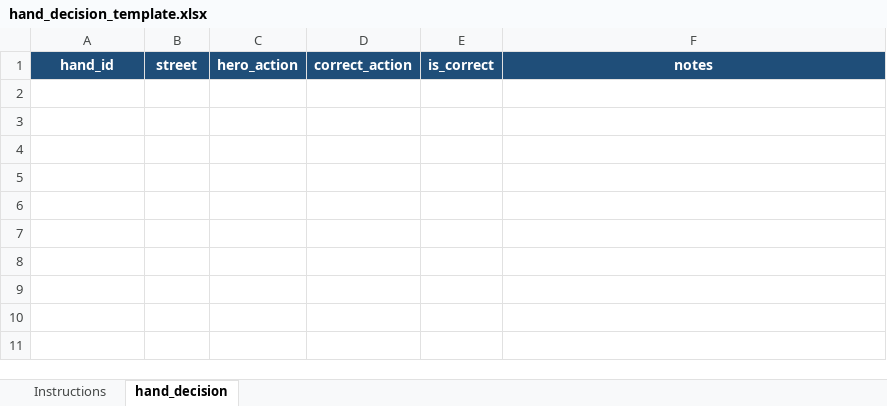
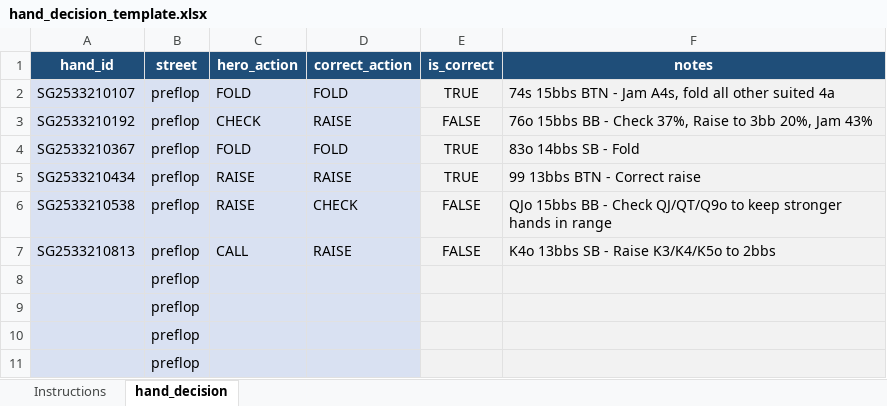
Before and after one commit to jwenthur/PokerDataIngestion, an Excel workbook: data/hand_decision_template.xlsx, sheet hand_decision, drawn as a sheet; values as stored, in another font and other column widths than the file's, no borders; the diff names each change by its address in the sheet, - before the commit and + after, or states it on an @@ line.

Commit message:
Update hand_decision_template.xlsx

```diff
--- a/data/hand_decision_template.xlsx (sheet hand_decision)
+++ b/data/hand_decision_template.xlsx (sheet hand_decision)
+row 2: SG2533210107 | preflop | FOLD | FOLD | TRUE | 74s 15bbs BTN - Jam A4s, fold all other suited 4a
+row 3: SG2533210192 | preflop | CHECK | RAISE | FALSE | 76o 15bbs BB - Check 37%, Raise to 3bb 20%, Jam 43%
+row 4: SG2533210367 | preflop | FOLD | FOLD | TRUE | 83o 14bbs SB - Fold
+row 5: SG2533210434 | preflop | RAISE | RAISE | TRUE | 99 13bbs BTN - Correct raise
+row 6: SG2533210538 | preflop | RAISE | CHECK | FALSE | QJo 15bbs BB - Check QJ/QT/Q9o to keep stronger hands in range
+row 7: SG2533210813 | preflop | CALL | RAISE | FALSE | K4o 13bbs SB - Raise K3/K4/K5o to 2bbs
+row 8:  | preflop
+row 9:  | preflop
+row 10:  | preflop
+row 11:  | preflop
```
